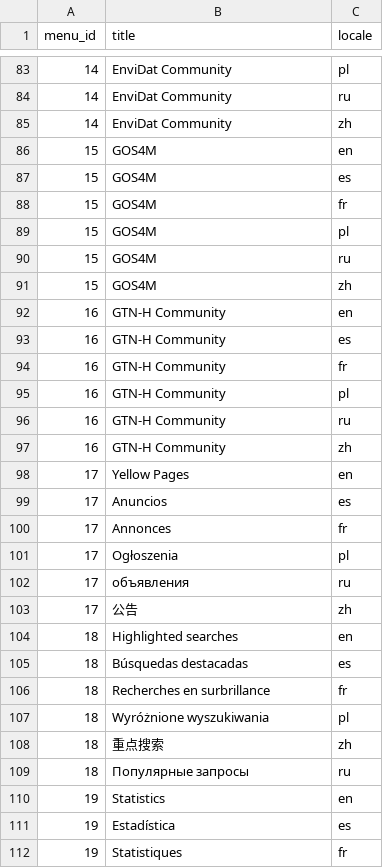
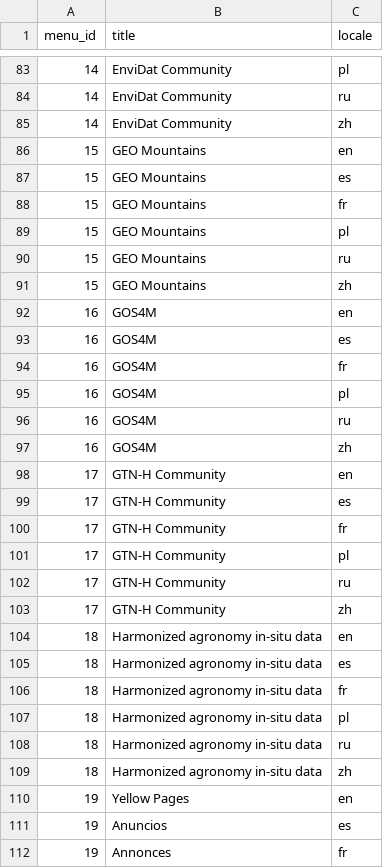
Before and after one commit to geoportal-org/geoportal-org, a CSV file: geoss-contents/src/main/resources/db/init-data/menu-title.csv, drawn as a sheet; only a part is shown, gaps mark what is left out; the diff covers the shown part only.

Commit message:
GPP-000 Menu and views updates, creator popups

```diff
--- a/geoss-contents/src/main/resources/db/init-data/menu-title.csv
+++ b/geoss-contents/src/main/resources/db/init-data/menu-title.csv
@@ -85,28 +85,28 @@ menu_id|title|locale
 14|EnviDat Community|zh
-15|GOS4M|en
-15|GOS4M|es
-15|GOS4M|fr
-15|GOS4M|pl
-15|GOS4M|ru
-15|GOS4M|zh
-16|GTN-H Community|en
-16|GTN-H Community|es
-16|GTN-H Community|fr
-16|GTN-H Community|pl
-16|GTN-H Community|ru
-16|GTN-H Community|zh
-17|Yellow Pages|en
-17|Anuncios|es
-17|Annonces|fr
-17|Ogłoszenia|pl
-17|объявления|ru
-17|公告|zh
-18|"Highlighted searches"|en
-18|"Búsquedas destacadas"|es
-18|"Recherches en surbrillance"|fr
-18|"Wyróżnione wyszukiwania"|pl
-18|"重点搜索"|zh
-18|"Популярные запросы"|ru
-19|"Statistics"|en
-19|"Estadística"|es
-19|"Statistiques"|fr
+15|GEO Mountains|en
+15|GEO Mountains|es
+15|GEO Mountains|fr
+15|GEO Mountains|pl
+15|GEO Mountains|ru
+15|GEO Mountains|zh
+16|GOS4M|en
+16|GOS4M|es
+16|GOS4M|fr
+16|GOS4M|pl
+16|GOS4M|ru
+16|GOS4M|zh
+17|GTN-H Community|en
+17|GTN-H Community|es
+17|GTN-H Community|fr
+17|GTN-H Community|pl
+17|GTN-H Community|ru
+17|GTN-H Community|zh
+18|Harmonized agronomy in-situ data|en
+18|Harmonized agronomy in-situ data|es
+18|Harmonized agronomy in-situ data|fr
+18|Harmonized agronomy in-situ data|pl
+18|Harmonized agronomy in-situ data|ru
+18|Harmonized agronomy in-situ data|zh
+19|Yellow Pages|en
+19|Anuncios|es
+19|Annonces|fr
```
Also changed, not shown: 13 added rows, 1 removed row and 14 edited cells elsewhere in this file, geoss-contents/src/main/resources/db/init-data/menu.csv, 4 other files.
